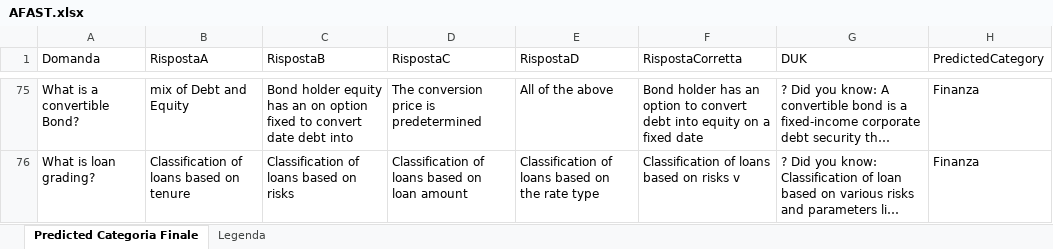
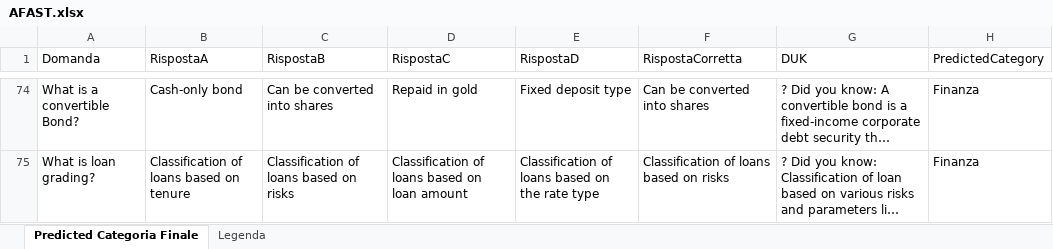
Before and after one commit to stefanopedicinogit/afast-quiz, an Excel workbook: public/AFAST.xlsx, sheet Predicted Categoria Finale, drawn as a sheet; only a part is shown, gaps mark what is left out; long unchanged cells end in …; values as stored, in another font and other column widths than the file's, no cell formats; addresses are those after the commit; the diff covers the shown part only; the diff names each change by its address in the sheet, - before the commit and + after, or states it on an @@ line.

```diff
--- a/public/AFAST.xlsx (sheet Predicted Categoria Finale)
+++ b/public/AFAST.xlsx (sheet Predicted Categoria Finale)
-B74 (RispostaA): mix of Debt and Equity
+B74 (RispostaA): Cash-only bond
-C74 (RispostaB): Bond holder equity has an on option fixed to convert date debt into
+C74 (RispostaB): Can be converted into shares
-D74 (RispostaC): The conversion price is predetermined
+D74 (RispostaC): Repaid in gold
-E74 (RispostaD): All of the above
+E74 (RispostaD): Fixed deposit type
-F74 (RispostaCorretta): Bond holder has an option to convert debt into equity on a fixed date
+F74 (RispostaCorretta): Can be converted into shares
-F75 (RispostaCorretta): Classification of loans based on risks v
+F75 (RispostaCorretta): Classification of loans based on risks
```
Also changed, not shown: 8 added rows, 9 removed rows and 105 edited cells elsewhere in this sheet, cell formats, 1 other file.
